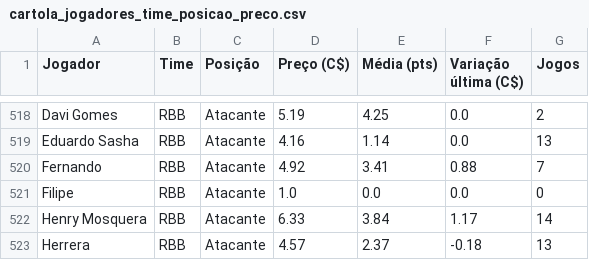
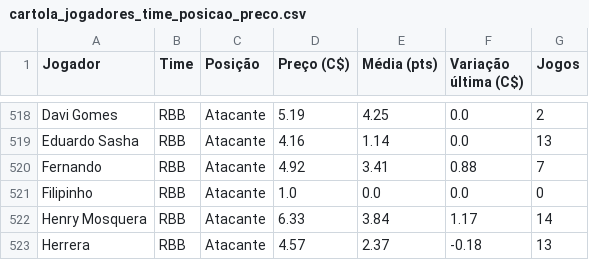
Before and after one commit to renatovarges/Live-TCC-Projeto-FInal, a CSV file: cartola_jogadores_time_posicao_preco.csv, drawn as a sheet; only a part is shown, gaps mark what is left out.

```diff
--- a/cartola_jogadores_time_posicao_preco.csv
+++ b/cartola_jogadores_time_posicao_preco.csv
@@ -520,3 +520,3 @@ Eduardo Sasha,RBB,Atacante,4.16,1.14,0.0,13
 Fernando,RBB,Atacante,4.92,3.41,0.88,7
-Filipe,RBB,Atacante,1.0,0.0,0.0,0
+Filipinho,RBB,Atacante,1.0,0.0,0.0,0
 Henry Mosquera,RBB,Atacante,6.33,3.84,1.17,14
```
